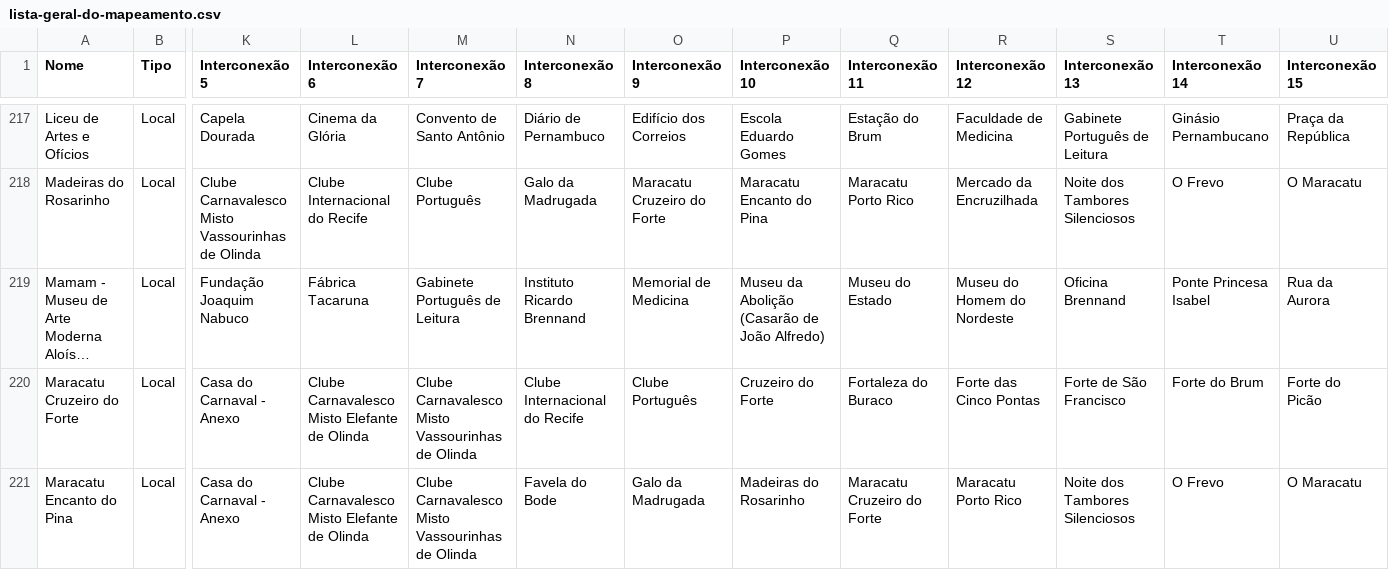
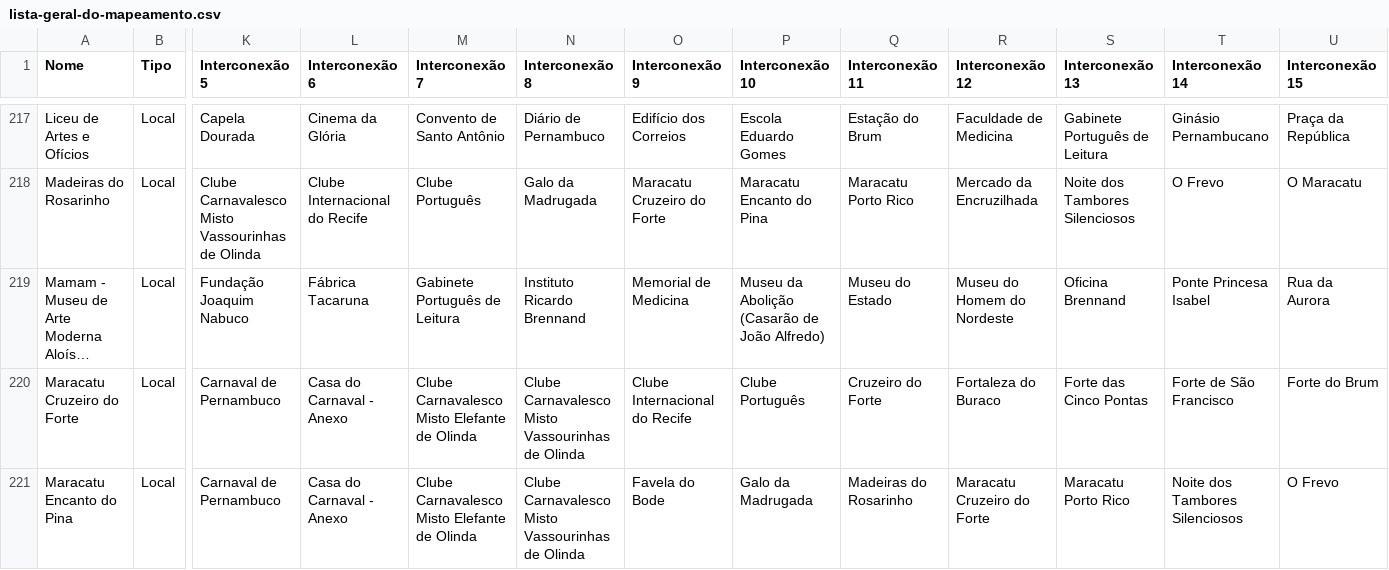
Before and after one commit to antonioaurel/data, a CSV file: data-visualization/recife-history-connections/data/lista-geral-do-mapeamento.csv, drawn as a sheet; only a part is shown, gaps mark what is left out; long unchanged cells end in …; the diff covers the shown part only; the diff names each change by its address in the sheet, - before the commit and + after, or states it on an @@ line.

```diff
--- a/data-visualization/recife-history-connections/data/lista-geral-do-mapeamento.csv
+++ b/data-visualization/recife-history-connections/data/lista-geral-do-mapeamento.csv
-K220:K221 (Interconexão 5): Casa do Carnaval - Anexo
+K220:K221 (Interconexão 5): Carnaval de Pernambuco
-L220:L221 (Interconexão 6): Clube Carnavalesco Misto Elefante de Olinda
+L220:L221 (Interconexão 6): Casa do Carnaval - Anexo
-M220:M221 (Interconexão 7): Clube Carnavalesco Misto Vassourinhas de Olinda
+M220:M221 (Interconexão 7): Clube Carnavalesco Misto Elefante de Olinda
-N220 (Interconexão 8): Clube Internacional do Recife
+N220 (Interconexão 8): Clube Carnavalesco Misto Vassourinhas de Olinda
-O220 (Interconexão 9): Clube Português
+O220 (Interconexão 9): Clube Internacional do Recife
-P220 (Interconexão 10): Cruzeiro do Forte
+P220 (Interconexão 10): Clube Português
-Q220 (Interconexão 11): Fortaleza do Buraco
+Q220 (Interconexão 11): Cruzeiro do Forte
-R220 (Interconexão 12): Forte das Cinco Pontas
+R220 (Interconexão 12): Fortaleza do Buraco
-S220 (Interconexão 13): Forte de São Francisco
+S220 (Interconexão 13): Forte das Cinco Pontas
-T220 (Interconexão 14): Forte do Brum
+T220 (Interconexão 14): Forte de São Francisco
-U220 (Interconexão 15): Forte do Picão
+U220 (Interconexão 15): Forte do Brum
-N221 (Interconexão 8): Favela do Bode
+N221 (Interconexão 8): Clube Carnavalesco Misto Vassourinhas de Olinda
-O221 (Interconexão 9): Galo da Madrugada
+O221 (Interconexão 9): Favela do Bode
-P221 (Interconexão 10): Madeiras do Rosarinho
+P221 (Interconexão 10): Galo da Madrugada
-Q221 (Interconexão 11): Maracatu Cruzeiro do Forte
+Q221 (Interconexão 11): Madeiras do Rosarinho
-R221 (Interconexão 12): Maracatu Porto Rico
+R221 (Interconexão 12): Maracatu Cruzeiro do Forte
-S221 (Interconexão 13): Noite dos Tambores Silenciosos
+S221 (Interconexão 13): Maracatu Porto Rico
-T221 (Interconexão 14): O Frevo
+T221 (Interconexão 14): Noite dos Tambores Silenciosos
-U221 (Interconexão 15): O Maracatu
+U221 (Interconexão 15): O Frevo
```
Also changed, not shown: 1 added row, 1 removed row and 84 edited cells elsewhere in this file, data-visualization/recife-history-connections/data/edges.csv, data-visualization/recife-history-connections/data/nodes.csv, 4 other files.
